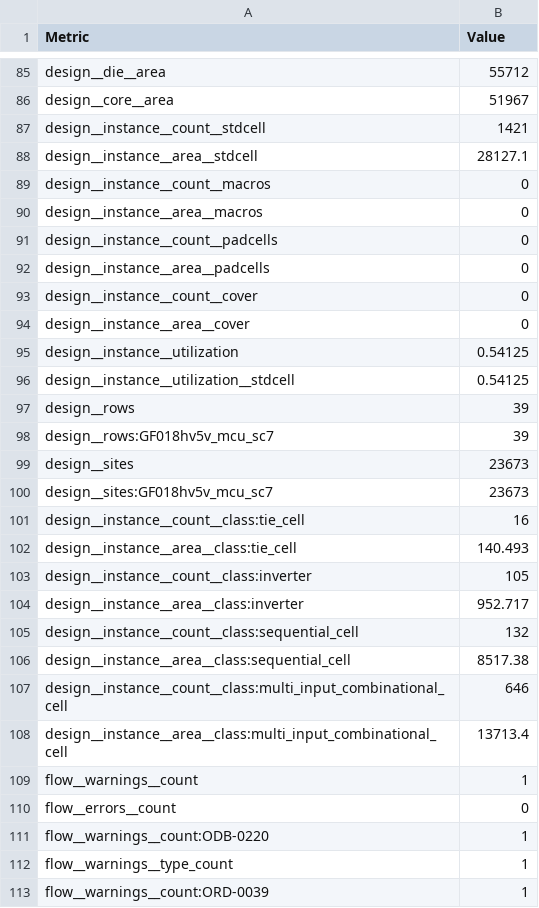
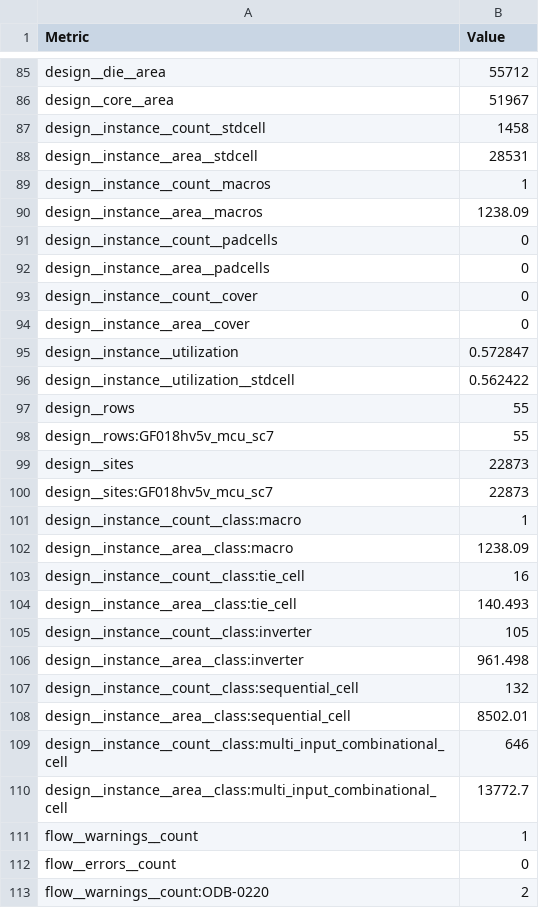
Before and after one commit to TinyTapeout/tinytapeout-gf-26a, a CSV file: projects/tt_um_dino7/stats/metrics.csv, drawn as a sheet; only a part is shown, gaps mark what is left out; the shorter side is filled out with more unchanged rows; the diff covers the shown part only.

Commit message:
feat: update project tt_um_dino7 from DrSopes/Dino-7-GF
Commit: 5e3226cd7b898217080fe54c14ee054c9d8b9c6e
Workflow: https://github.com/DrSopes/Dino-7-GF/actions/runs/26582729223

```diff
--- a/projects/tt_um_dino7/stats/metrics.csv
+++ b/projects/tt_um_dino7/stats/metrics.csv
@@ -86,6 +86,6 @@ design__die__area,55712
 design__core__area,51967
-design__instance__count__stdcell,1421
-design__instance__area__stdcell,28127.1
-design__instance__count__macros,0
-design__instance__area__macros,0
+design__instance__count__stdcell,1458
+design__instance__area__stdcell,28531
+design__instance__count__macros,1
+design__instance__area__macros,1238.09
 design__instance__count__padcells,0
@@ -94,8 +94,10 @@ design__instance__count__cover,0
 design__instance__area__cover,0
-design__instance__utilization,0.54125
-design__instance__utilization__stdcell,0.54125
-design__rows,39
-design__rows:GF018hv5v_mcu_sc7,39
-design__sites,23673
-design__sites:GF018hv5v_mcu_sc7,23673
+design__instance__utilization,0.572847
+design__instance__utilization__stdcell,0.562422
+design__rows,55
+design__rows:GF018hv5v_mcu_sc7,55
+design__sites,22873
+design__sites:GF018hv5v_mcu_sc7,22873
+design__instance__count__class:macro,1
+design__instance__area__class:macro,1238.09
 design__instance__count__class:tie_cell,16
@@ -103,9 +105,9 @@ design__instance__area__class:tie_cell,140.493
 design__instance__count__class:inverter,105
-design__instance__area__class:inverter,952.717
+design__instance__area__class:inverter,961.498
 design__instance__count__class:sequential_cell,132
-design__instance__area__class:sequential_cell,8517.38
+design__instance__area__class:sequential_cell,8502.01
 design__instance__count__class:multi_input_combinational_cell,646
-design__instance__area__class:multi_input_combinational_cell,13713.4
+design__instance__area__class:multi_input_combinational_cell,13772.7
 flow__warnings__count,1
 flow__errors__count,0
-flow__warnings__count:ODB-0220,1
+flow__warnings__count:ODB-0220,2
```
Also changed, not shown: 2 added rows, 4 removed rows, 1 moved row and 121 edited cells elsewhere in this file, 7 other files.
